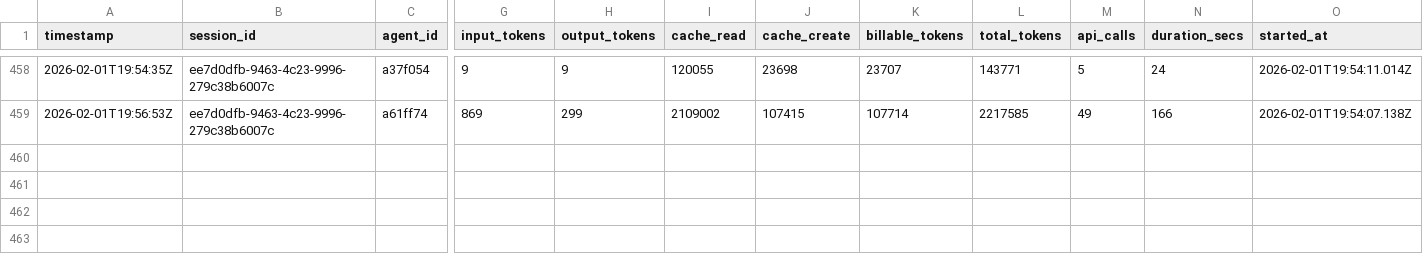
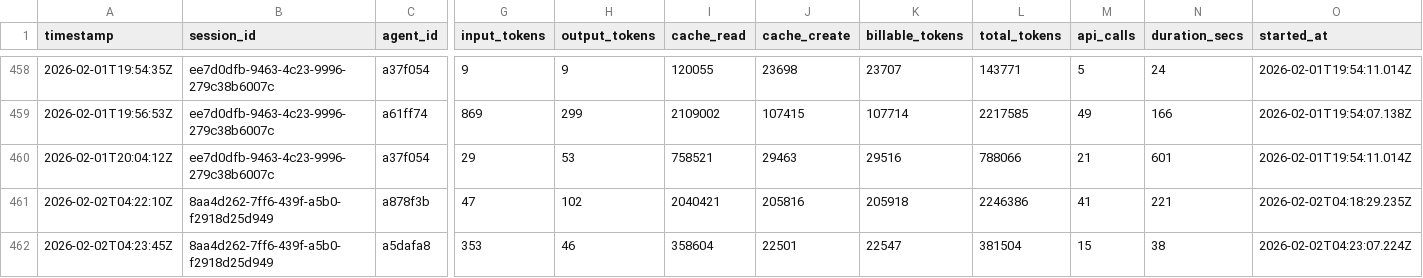
Before and after one commit to 5hdaniel/Mad, a CSV file: .claude/metrics/tokens.csv, drawn as a sheet; only a part is shown, gaps mark what is left out; rows hold the shown columns only; the diff names each change by its address in the sheet, - before the commit and + after, or states it on an @@ line.

```diff
--- a/.claude/metrics/tokens.csv
+++ b/.claude/metrics/tokens.csv
+row 460: 2026-02-01T20:04:12Z | ee7d0dfb-9463-4c23-9996-279c38b6007c | a37f054 | 29 | 53 | 758521 | 29463 | 29516 | 788066 | 21 | 601 | 2026-02-01T19:54:11.014Z
+row 461: 2026-02-02T04:22:10Z | 8aa4d262-7ff6-439f-a5b0-f2918d25d949 | a878f3b | 47 | 102 | 2040421 | 205816 | 205918 | 2246386 | 41 | 221 | 2026-02-02T04:18:29.235Z
+row 462: 2026-02-02T04:23:45Z | 8aa4d262-7ff6-439f-a5b0-f2918d25d949 | a5dafa8 | 353 | 46 | 358604 | 22501 | 22547 | 381504 | 15 | 38 | 2026-02-02T04:23:07.224Z
```
Also changed, not shown: 2 other files.
